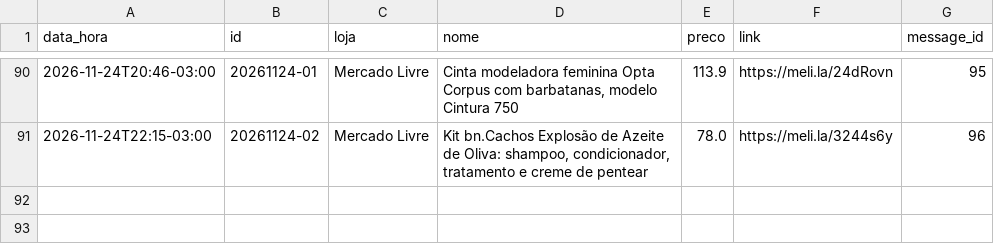
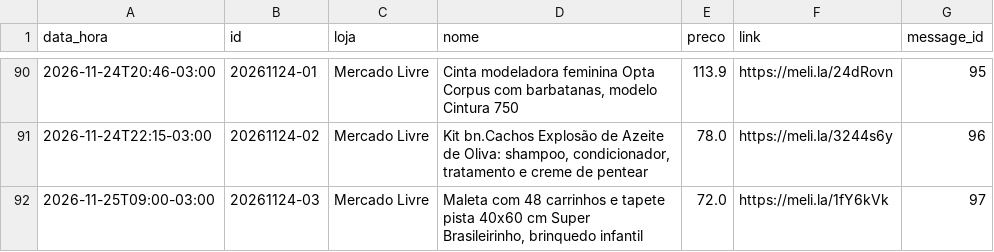
Before and after one commit to quantopagarei-sketch/quantocobrarpj, a CSV file: postados.csv, drawn as a sheet; only a part is shown, gaps mark what is left out; the diff names each change by its address in the sheet, - before the commit and + after, or states it on an @@ line.

```diff
--- a/postados.csv
+++ b/postados.csv
+row 92: 2026-11-25T09:00-03:00 | 20261124-03 | Mercado Livre | Maleta com 48 carrinhos e tapete pista 40x60 cm Super Brasileirinho, brinquedo infantil | 72.0 | https://meli.la/1fY6kVk | 97
```
Also changed, not shown: metricas.csv, 1 other file.
